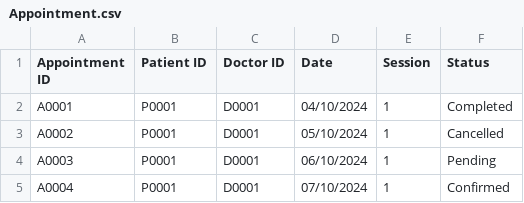
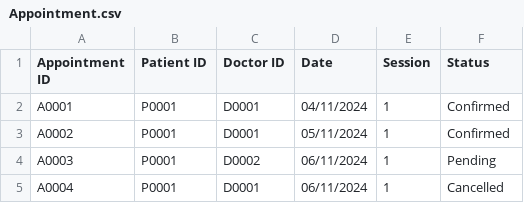
Before and after one commit to liuconggg/SC2002-SCSA-Group-2, a CSV file: data/Appointment.csv, drawn as a sheet.

Commit message:
modified status to appointment.csv

```diff
--- a/data/Appointment.csv
+++ b/data/Appointment.csv
@@ -1,5 +1,5 @@
 Appointment ID,Patient ID,Doctor ID,Date,Session,Status
-A0001,P0001,D0001,04/10/2024,1, Completed
-A0002,P0001,D0001,05/10/2024,1, Cancelled
-A0003,P0001,D0001,06/10/2024,1, Pending
-A0004,P0001,D0001,07/10/2024,1, Confirmed
+A0001,P0001,D0001,04/11/2024,1,Confirmed
+A0002,P0001,D0001,05/11/2024,1,Confirmed
+A0003,P0001,D0002,06/11/2024,1,Pending
+A0004,P0001,D0001,06/11/2024,1,Cancelled
```
Also changed, not shown: data/Schedule.csv, 8 other files.
